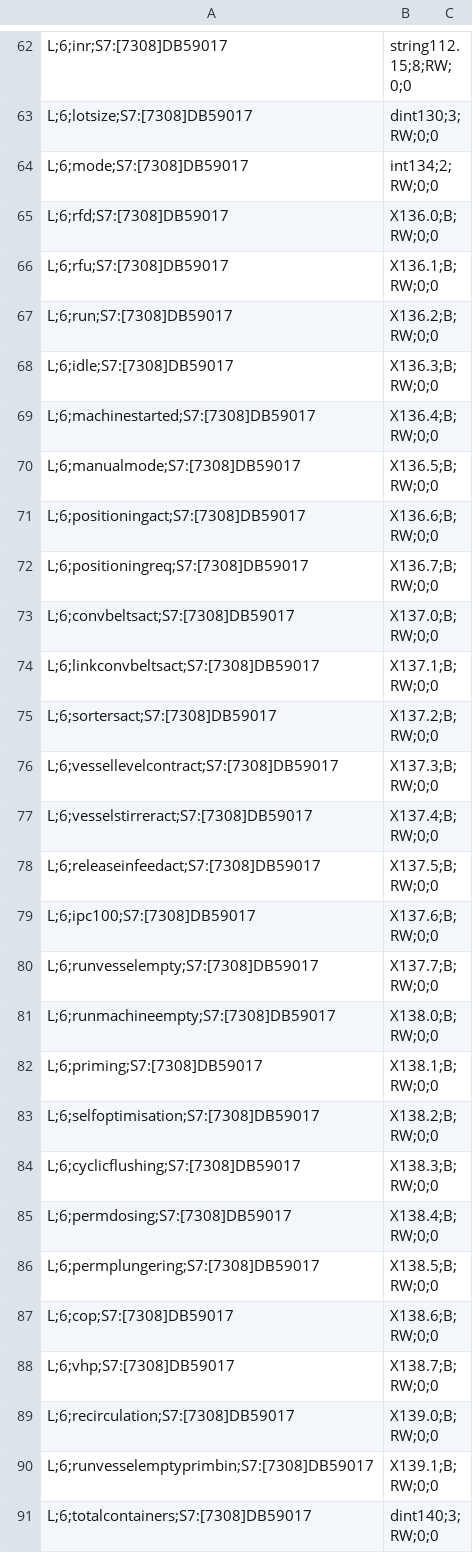
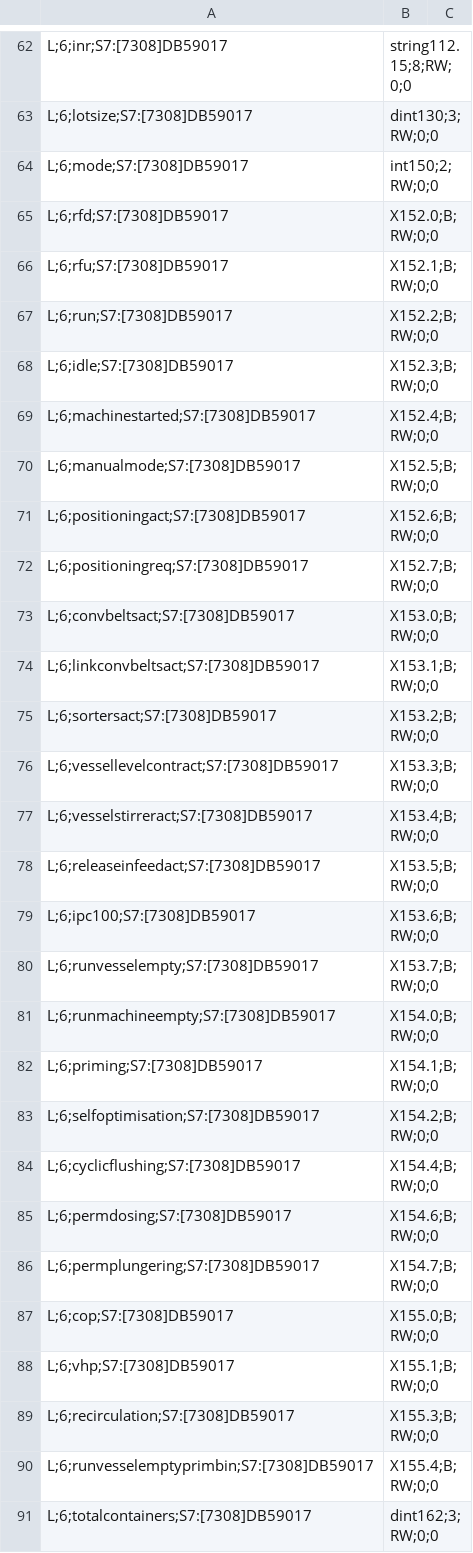
Before and after one commit to ValentijnCoppin/OPC_UA_tag_import, a CSV file: result/simatic_net/CU7308_DSF5_SimaticNet_Import.csv, drawn as a sheet; only a part is shown, gaps mark what is left out; the diff covers the shown part only.

```diff
--- a/result/simatic_net/CU7308_DSF5_SimaticNet_Import.csv
+++ b/result/simatic_net/CU7308_DSF5_SimaticNet_Import.csv
@@ -63,29 +63,29 @@ L;6;inr;S7:[7308]DB59017,string112.15;8;RW;0;0
 L;6;lotsize;S7:[7308]DB59017,dint130;3;RW;0;0
-L;6;mode;S7:[7308]DB59017,int134;2;RW;0;0
-L;6;rfd;S7:[7308]DB59017,X136.0;B;RW;0;0
-L;6;rfu;S7:[7308]DB59017,X136.1;B;RW;0;0
-L;6;run;S7:[7308]DB59017,X136.2;B;RW;0;0
-L;6;idle;S7:[7308]DB59017,X136.3;B;RW;0;0
-L;6;machinestarted;S7:[7308]DB59017,X136.4;B;RW;0;0
-L;6;manualmode;S7:[7308]DB59017,X136.5;B;RW;0;0
-L;6;positioningact;S7:[7308]DB59017,X136.6;B;RW;0;0
-L;6;positioningreq;S7:[7308]DB59017,X136.7;B;RW;0;0
-L;6;convbeltsact;S7:[7308]DB59017,X137.0;B;RW;0;0
-L;6;linkconvbeltsact;S7:[7308]DB59017,X137.1;B;RW;0;0
-L;6;sortersact;S7:[7308]DB59017,X137.2;B;RW;0;0
-L;6;vessellevelcontract;S7:[7308]DB59017,X137.3;B;RW;0;0
-L;6;vesselstirreract;S7:[7308]DB59017,X137.4;B;RW;0;0
-L;6;releaseinfeedact;S7:[7308]DB59017,X137.5;B;RW;0;0
-L;6;ipc100;S7:[7308]DB59017,X137.6;B;RW;0;0
-L;6;runvesselempty;S7:[7308]DB59017,X137.7;B;RW;0;0
-L;6;runmachineempty;S7:[7308]DB59017,X138.0;B;RW;0;0
-L;6;priming;S7:[7308]DB59017,X138.1;B;RW;0;0
-L;6;selfoptimisation;S7:[7308]DB59017,X138.2;B;RW;0;0
-L;6;cyclicflushing;S7:[7308]DB59017,X138.3;B;RW;0;0
-L;6;permdosing;S7:[7308]DB59017,X138.4;B;RW;0;0
-L;6;permplungering;S7:[7308]DB59017,X138.5;B;RW;0;0
-L;6;cop;S7:[7308]DB59017,X138.6;B;RW;0;0
-L;6;vhp;S7:[7308]DB59017,X138.7;B;RW;0;0
-L;6;recirculation;S7:[7308]DB59017,X139.0;B;RW;0;0
-L;6;runvesselemptyprimbin;S7:[7308]DB59017,X139.1;B;RW;0;0
-L;6;totalcontainers;S7:[7308]DB59017,dint140;3;RW;0;0
+L;6;mode;S7:[7308]DB59017,int150;2;RW;0;0
+L;6;rfd;S7:[7308]DB59017,X152.0;B;RW;0;0
+L;6;rfu;S7:[7308]DB59017,X152.1;B;RW;0;0
+L;6;run;S7:[7308]DB59017,X152.2;B;RW;0;0
+L;6;idle;S7:[7308]DB59017,X152.3;B;RW;0;0
+L;6;machinestarted;S7:[7308]DB59017,X152.4;B;RW;0;0
+L;6;manualmode;S7:[7308]DB59017,X152.5;B;RW;0;0
+L;6;positioningact;S7:[7308]DB59017,X152.6;B;RW;0;0
+L;6;positioningreq;S7:[7308]DB59017,X152.7;B;RW;0;0
+L;6;convbeltsact;S7:[7308]DB59017,X153.0;B;RW;0;0
+L;6;linkconvbeltsact;S7:[7308]DB59017,X153.1;B;RW;0;0
+L;6;sortersact;S7:[7308]DB59017,X153.2;B;RW;0;0
+L;6;vessellevelcontract;S7:[7308]DB59017,X153.3;B;RW;0;0
+L;6;vesselstirreract;S7:[7308]DB59017,X153.4;B;RW;0;0
+L;6;releaseinfeedact;S7:[7308]DB59017,X153.5;B;RW;0;0
+L;6;ipc100;S7:[7308]DB59017,X153.6;B;RW;0;0
+L;6;runvesselempty;S7:[7308]DB59017,X153.7;B;RW;0;0
+L;6;runmachineempty;S7:[7308]DB59017,X154.0;B;RW;0;0
+L;6;priming;S7:[7308]DB59017,X154.1;B;RW;0;0
+L;6;selfoptimisation;S7:[7308]DB59017,X154.2;B;RW;0;0
+L;6;cyclicflushing;S7:[7308]DB59017,X154.4;B;RW;0;0
+L;6;permdosing;S7:[7308]DB59017,X154.6;B;RW;0;0
+L;6;permplungering;S7:[7308]DB59017,X154.7;B;RW;0;0
+L;6;cop;S7:[7308]DB59017,X155.0;B;RW;0;0
+L;6;vhp;S7:[7308]DB59017,X155.1;B;RW;0;0
+L;6;recirculation;S7:[7308]DB59017,X155.3;B;RW;0;0
+L;6;runvesselemptyprimbin;S7:[7308]DB59017,X155.4;B;RW;0;0
+L;6;totalcontainers;S7:[7308]DB59017,dint162;3;RW;0;0
```
Also changed, not shown: 9 edited cells elsewhere in this file, 7 other files.
